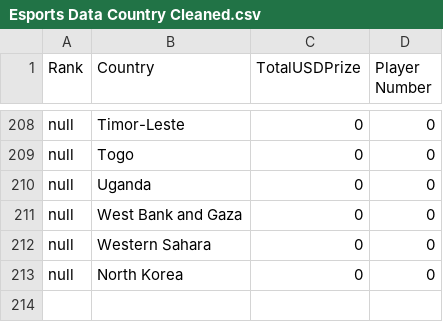
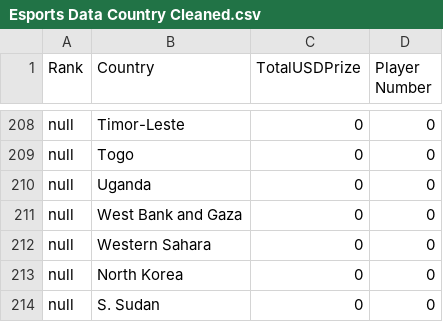
Before and after one commit to Zenoblaze/Week-10-Homework, a CSV file: Esports Data Country Cleaned.csv, drawn as a sheet; only a part is shown, gaps mark what is left out.

Commit message:
Update Esports Data Country Cleaned.csv

```diff
--- a/Esports Data Country Cleaned.csv
+++ b/Esports Data Country Cleaned.csv
@@ -213 +213,2 @@ null,Western Sahara,0,0,,,
 null,North Korea,0,0,,,
+null,S. Sudan,0,0,,,
```
